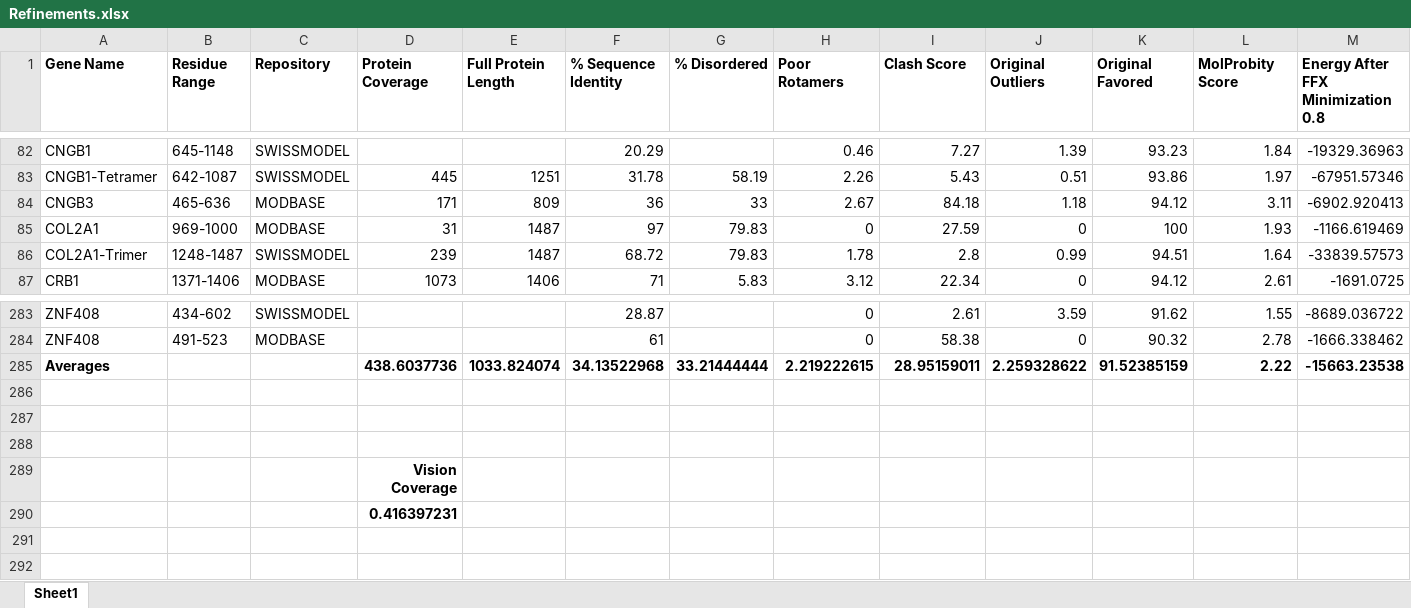
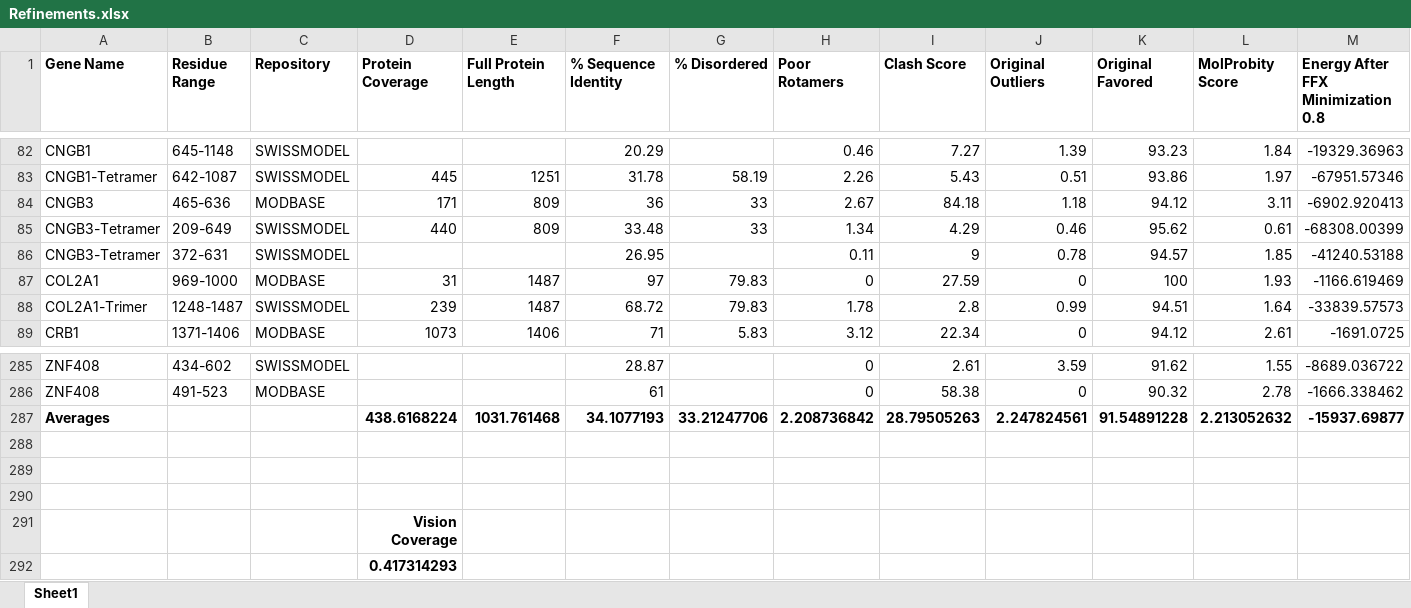
Before and after one commit to mrkeeney/vision_structures, an Excel workbook: Refinements.xlsx, sheet Sheet1, drawn as a sheet; only a part is shown, gaps mark what is left out; values as stored, in another font and other column widths than the file's, no borders; removed rows and columns are numbered as before the commit, all else as after; rows hold the shown columns only; the diff names each change by its address in the sheet, - before the commit and + after, or states it on an @@ line.

Commit message:
Added CNGB3-Tetramer models.

```diff
--- a/Refinements.xlsx (sheet Sheet1)
+++ b/Refinements.xlsx (sheet Sheet1)
+row 85: CNGB3-Tetramer | 209-649 | SWISSMODEL | 440 | 809 | 33.48 | 33 | 1.34 | 4.29 | 0.46 | 95.62 | 0.61 | -68308.00399
+row 86: CNGB3-Tetramer | 372-631 | SWISSMODEL |  |  | 26.95 |  | 0.11 | 9 | 0.78 | 94.57 | 1.85 | -41240.53188
-row 285: Averages |  |  | 438.6037736 | 1033.824074 | 34.13522968 | 33.21444444 | 2.219222615 | 28.95159011 | 2.259328622 | 91.52385159 | 2.22 | -15663.23538
+row 287: Averages |  |  | 438.6168224 | 1031.761468 | 34.1077193 | 33.21247706 | 2.208736842 | 28.79505263 | 2.247824561 | 91.54891228 | 2.213052632 | -15937.69877
-D292 (Protein Coverage): 0.416397231
+D292 (Protein Coverage): 0.417314293
```
Also changed, not shown: formulas that keep their value, 8 other files.
